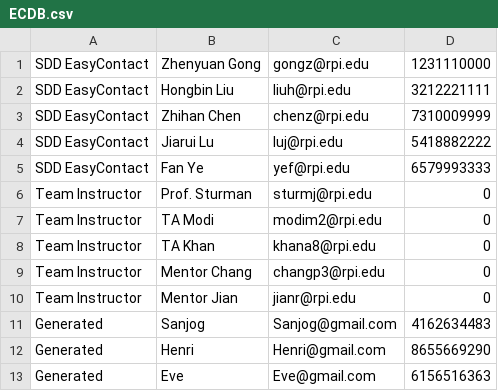
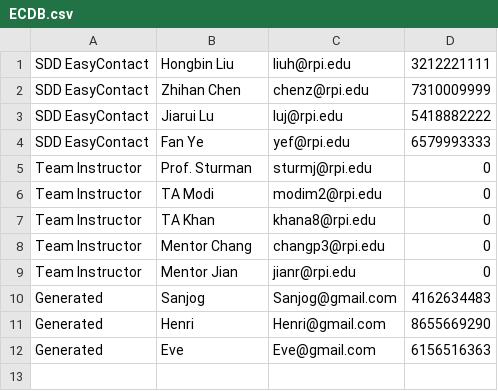
Before and after one commit to Rexezuge/A21-SoftwareDesign, a CSV file: DataBase/ECDB.csv, drawn as a sheet; the diff names each change by its address in the sheet, - before the commit and + after, or states it on an @@ line.

Commit message:
ECDB > Even More Contact 	modified:   ECDB.csv 	modified:   ECDB_EM.csv

```diff
--- a/DataBase/ECDB.csv
+++ b/DataBase/ECDB.csv
-row 1: SDD EasyContact | Zhenyuan Gong | gongz@rpi.edu | 1231110000
```
Also changed, not shown: 1 other file.
